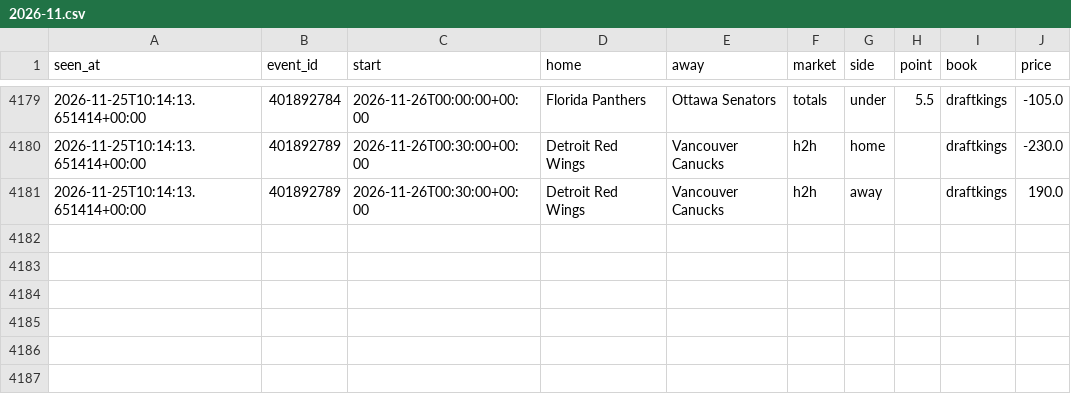
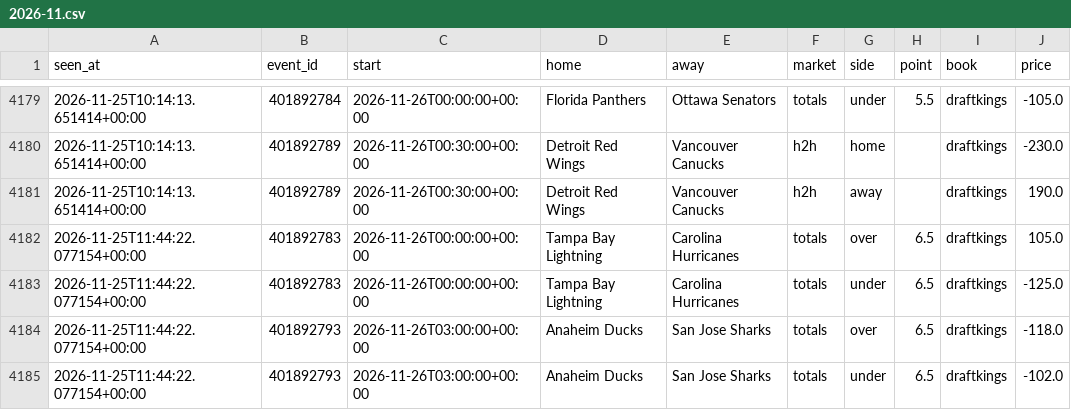
Before and after one commit to tdrey10/sports, a CSV file: data/odds/nhl/2026-11.csv, drawn as a sheet; only a part is shown, gaps mark what is left out.

```diff
--- a/data/odds/nhl/2026-11.csv
+++ b/data/odds/nhl/2026-11.csv
@@ -4181 +4181,5 @@ seen_at,event_id,start,home,away,market,side,point,book,price
 2026-11-25T10:14:13.651414+00:00,401892789,2026-11-26T00:30:00+00:00,Detroit Red Wings,Vancouver Canucks,h2h,away,,draftkings,190.0
+2026-11-25T11:44:22.077154+00:00,401892783,2026-11-26T00:00:00+00:00,Tampa Bay Lightning,Carolina Hurricanes,totals,over,6.5,draftkings,105.0
+2026-11-25T11:44:22.077154+00:00,401892783,2026-11-26T00:00:00+00:00,Tampa Bay Lightning,Carolina Hurricanes,totals,under,6.5,draftkings,-125.0
+2026-11-25T11:44:22.077154+00:00,401892793,2026-11-26T03:00:00+00:00,Anaheim Ducks,San Jose Sharks,totals,over,6.5,draftkings,-118.0
+2026-11-25T11:44:22.077154+00:00,401892793,2026-11-26T03:00:00+00:00,Anaheim Ducks,San Jose Sharks,totals,under,6.5,draftkings,-102.0
```
Also changed, not shown: data/odds/epl/2026-11.csv, data/odds/nfl/2026-11.csv, 12 other files.
